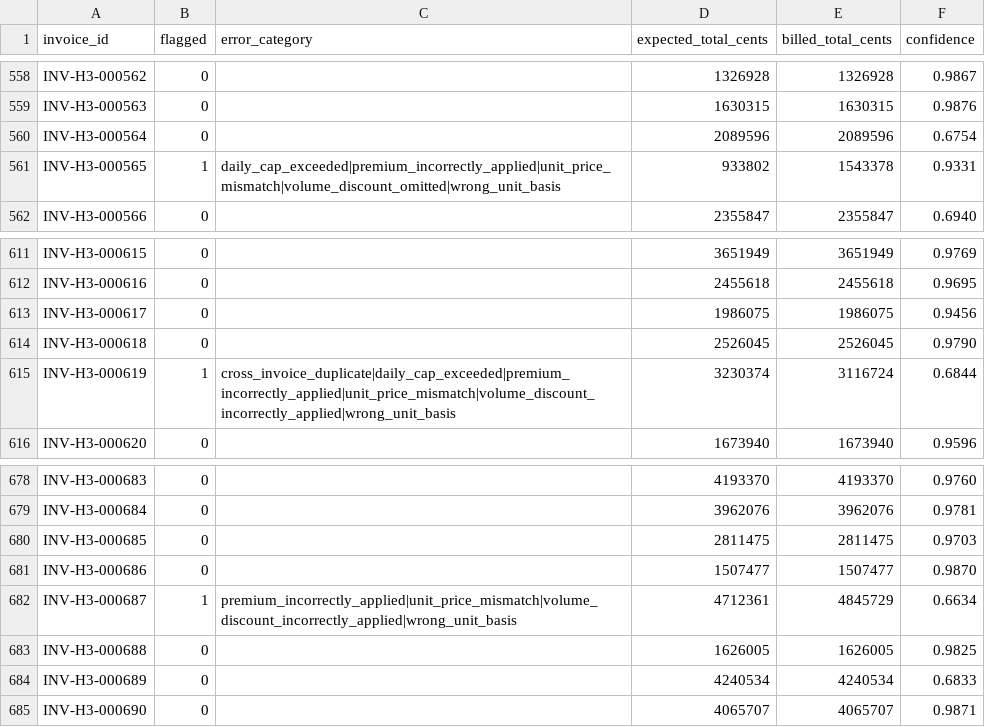
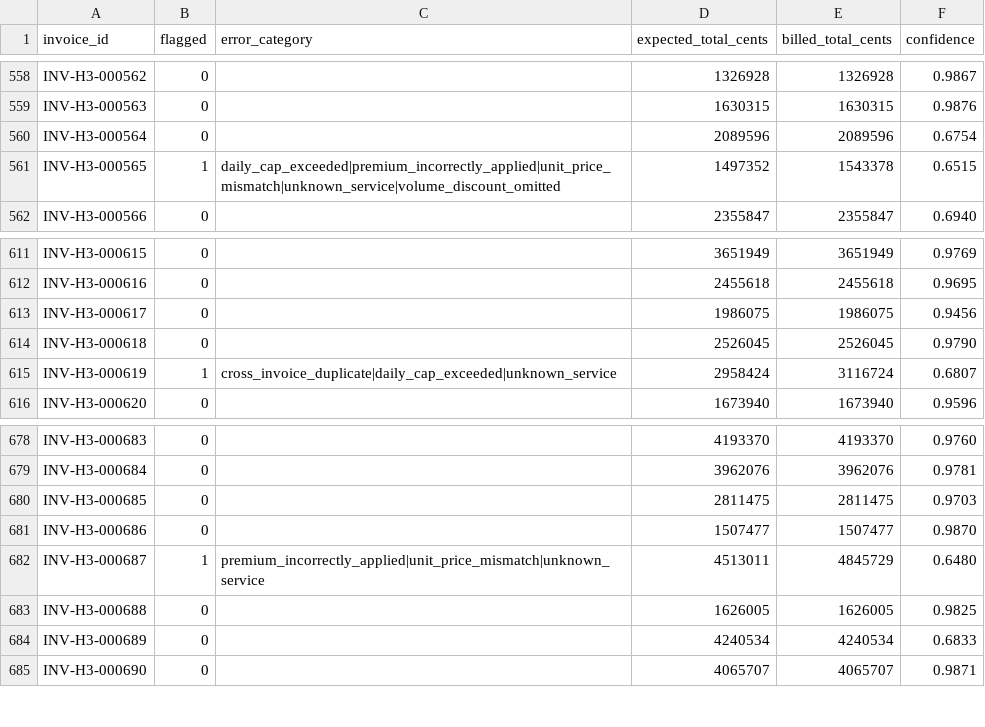
Before and after one commit to Yazeed-Moha/Insurance-Invoice-Auditing, a CSV file: hospital_3_submission.csv, drawn as a sheet; only a part is shown, gaps mark what is left out; the diff covers the shown part only.

```diff
--- a/hospital_3_submission.csv
+++ b/hospital_3_submission.csv
@@ -560,3 +560,3 @@ INV-H3-000563,0,,1630315,1630315,0.9876
 INV-H3-000564,0,,2089596,2089596,0.6754
-INV-H3-000565,1,daily_cap_exceeded|premium_incorrectly_applied|unit_price_mismatch|volume_discount_omitted|wrong_unit_basis,933802,1543378,0.9331
+INV-H3-000565,1,daily_cap_exceeded|premium_incorrectly_applied|unit_price_mismatch|unknown_service|volume_discount_omitted,1497352,1543378,0.6515
 INV-H3-000566,0,,2355847,2355847,0.6940
@@ -614,3 +614,3 @@ INV-H3-000617,0,,1986075,1986075,0.9456
 INV-H3-000618,0,,2526045,2526045,0.9790
-INV-H3-000619,1,cross_invoice_duplicate|daily_cap_exceeded|premium_incorrectly_applied|unit_price_mismatch|volume_discount_incorrectly_applied|wrong_unit_basis,3230374,3116724,0.6844
+INV-H3-000619,1,cross_invoice_duplicate|daily_cap_exceeded|unknown_service,2958424,3116724,0.6807
 INV-H3-000620,0,,1673940,1673940,0.9596
@@ -681,3 +681,3 @@ INV-H3-000685,0,,2811475,2811475,0.9703
 INV-H3-000686,0,,1507477,1507477,0.9870
-INV-H3-000687,1,premium_incorrectly_applied|unit_price_mismatch|volume_discount_incorrectly_applied|wrong_unit_basis,4712361,4845729,0.6634
+INV-H3-000687,1,premium_incorrectly_applied|unit_price_mismatch|unknown_service,4513011,4845729,0.6480
 INV-H3-000688,0,,1626005,1626005,0.9825
```
Also changed, not shown: 21 edited cells elsewhere in this file, hospital_2_submission.csv, hospital_4_submission.csv, 9 other files.
